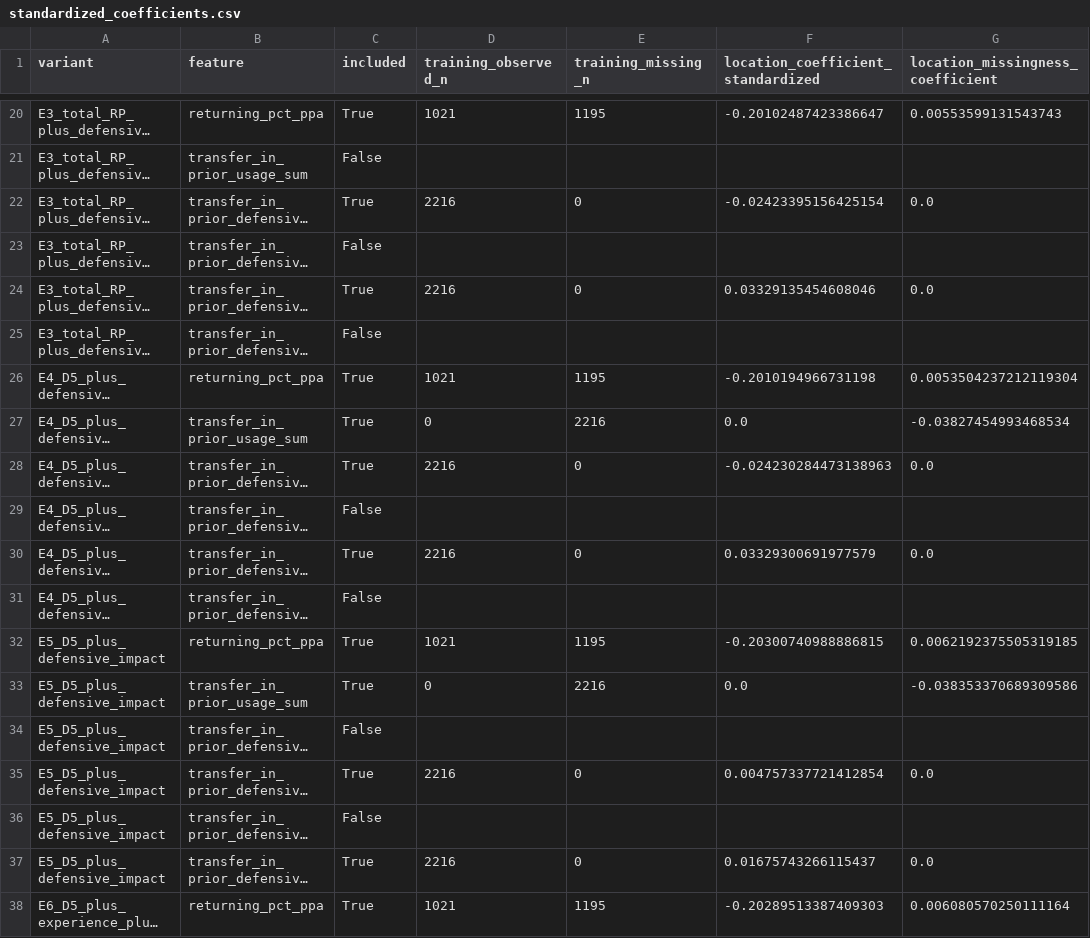
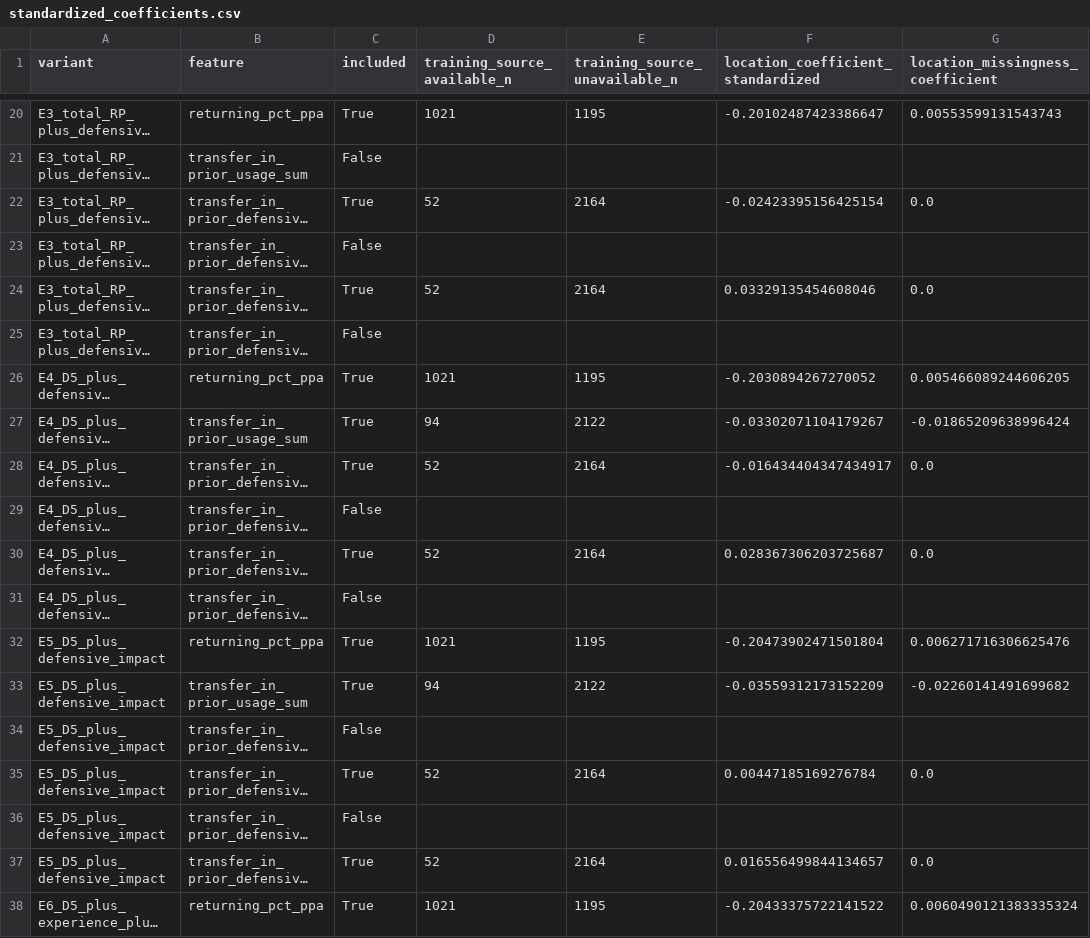
Before and after one commit to sirgippy/GippyRank4, a CSV file: data/processed/defensive_transfer_predictive_value/standardized_coefficients.csv, drawn as a sheet; only a part is shown, gaps mark what is left out; long unchanged cells end in …; the diff covers the shown part only; the diff names each change by its address in the sheet, - before the commit and + after, or states it on an @@ line.

Commit message:
fix: restore D5 parity in defensive transfer study

```diff
--- a/data/processed/defensive_transfer_predictive_value/standardized_coefficients.csv
+++ b/data/processed/defensive_transfer_predictive_value/standardized_coefficients.csv
-D1: training_observed_n
+D1: training_source_available_n
-E1: training_missing_n
+E1: training_source_unavailable_n
-D22 (training_source_available_n): 2216
+D22 (training_source_available_n): 52
-E22 (training_source_unavailable_n): 0
+E22 (training_source_unavailable_n): 2164
-D24 (training_source_available_n): 2216
+D24 (training_source_available_n): 52
-E24 (training_source_unavailable_n): 0
+E24 (training_source_unavailable_n): 2164
-F26: -0.2010194966731198
+F26: -0.2030894267270052
-G26 (location_missingness_coefficient): 0.0053504237212119304
+G26 (location_missingness_coefficient): 0.005466089244606205
-D27 (training_source_available_n): 0
+D27 (training_source_available_n): 94
-E27 (training_source_unavailable_n): 2216
+E27 (training_source_unavailable_n): 2122
-F27: 0.0
+F27: -0.03302071104179267
-G27 (location_missingness_coefficient): -0.03827454993468534
+G27 (location_missingness_coefficient): -0.01865209638996424
-D28 (training_source_available_n): 2216
+D28 (training_source_available_n): 52
-E28 (training_source_unavailable_n): 0
+E28 (training_source_unavailable_n): 2164
-F28: -0.024230284473138963
+F28: -0.016434404347434917
-D30 (training_source_available_n): 2216
+D30 (training_source_available_n): 52
-E30 (training_source_unavailable_n): 0
+E30 (training_source_unavailable_n): 2164
-F30: 0.03329300691977579
+F30: 0.028367306203725687
-F32: -0.20300740988886815
+F32: -0.20473902471501804
-G32 (location_missingness_coefficient): 0.0062192375505319185
+G32 (location_missingness_coefficient): 0.006271716306625476
-D33 (training_source_available_n): 0
+D33 (training_source_available_n): 94
-E33 (training_source_unavailable_n): 2216
+E33 (training_source_unavailable_n): 2122
-F33: 0.0
+F33: -0.03559312173152209
-G33 (location_missingness_coefficient): -0.038353370689309586
+G33 (location_missingness_coefficient): -0.02260141491699682
-D35 (training_source_available_n): 2216
+D35 (training_source_available_n): 52
-E35 (training_source_unavailable_n): 0
+E35 (training_source_unavailable_n): 2164
-F35: 0.004757337721412854
+F35: 0.00447185169276784
-D37 (training_source_available_n): 2216
+D37 (training_source_available_n): 52
-E37 (training_source_unavailable_n): 0
+E37 (training_source_unavailable_n): 2164
-F37: 0.01675743266115437
+F37: 0.016556499844134657
-F38: -0.20289513387409303
+F38: -0.20433375722141522
-G38 (location_missingness_coefficient): 0.006080570250111164
+G38 (location_missingness_coefficient): 0.0060490121383335324
```
Also changed, not shown: 52 edited cells elsewhere in this file, data/processed/defensive_transfer_predictive_value/candidate_annual_metrics.csv, data/processed/defensive_transfer_predictive_value/candidate_summary.csv, 10 other files.
